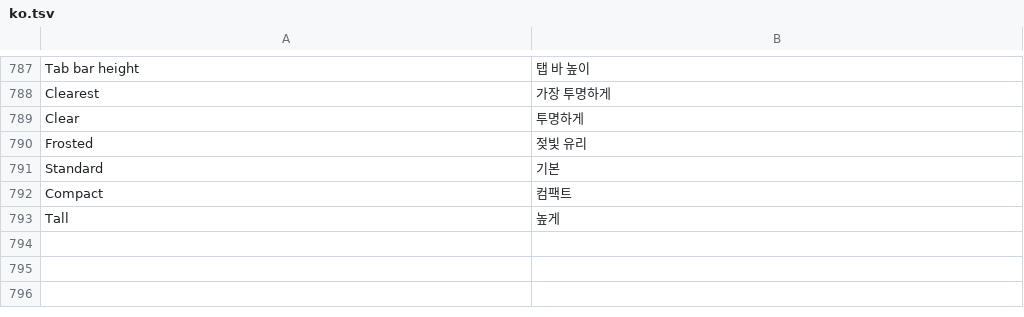
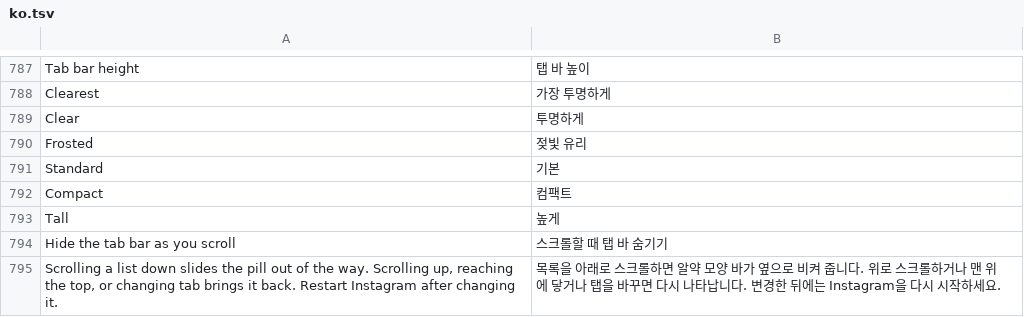
Before and after one commit to SysAdminDoc/HushGram, a TSV file: extensions/shared/library/src/main/l10n/ko.tsv, drawn as a sheet; only a part is shown, gaps mark what is left out; the diff names each change by its address in the sheet, - before the commit and + after, or states it on an @@ line.

Commit message:
feat(glass): hide the tab bar while a list scrolls down
New switch under Tab bar, Hide the tab bar as you scroll, off by default.
No Instagram bytecode and no new anchor: the window callback is wrapped
with a pass-through proxy that reads the finger's drag. A mostly
vertical drag past 24dp hides, turning back by the same amount shows,
and the list that hides the bar is the innermost view under the finger
that answers canScrollVertically, which must already be away from its
top. A full-screen video (Reels) keeps the bar.

The bar is only translated, never resized, so content does not move.
It is restored by a tab change, Back, the screen pausing, the bar
leaving the window, HushGram pausing, and a 120ms watch of the list
that hid it (at its top, hidden, detached or gone). A thrown error in
the reader restores the bar and reports to Diagnostics.

Refs #87

```diff
--- a/extensions/shared/library/src/main/l10n/ko.tsv
+++ b/extensions/shared/library/src/main/l10n/ko.tsv
+row 794: Hide the tab bar as you scroll | 스크롤할 때 탭 바 숨기기
+row 795: Scrolling a list down slides the pill out of the way. Scrolling up, reaching the top, or changing tab brings it back. Restart Instagram after changing it. | 목록을 아래로 스크롤하면 알약 모양 바가 옆으로 비켜 줍니다. 위로 스크롤하거나 맨 위에 닿거나 탭을 바꾸면 다시 나타납니다. 변경한 뒤에는 Instagram을 다시 시작하세요.
```
Also changed, not shown: extensions/shared/library/src/main/l10n/de.tsv, extensions/shared/library/src/main/l10n/es.tsv, 13 other files.
